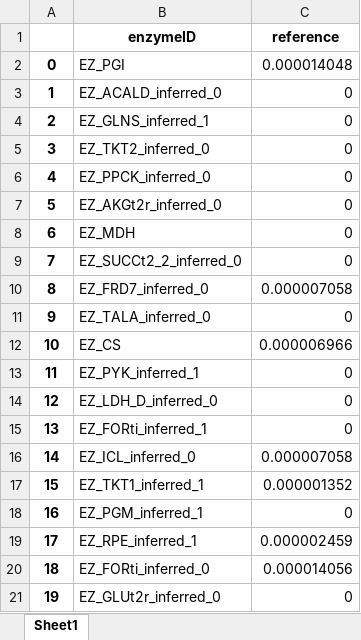
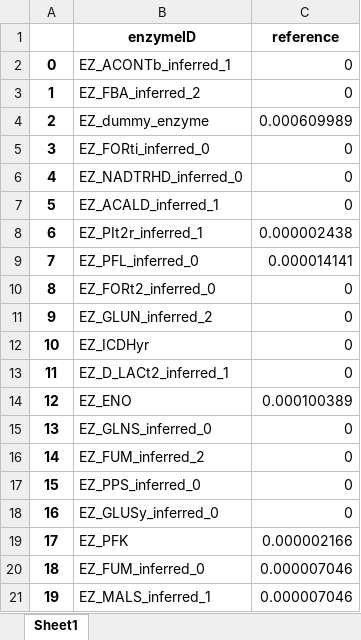
Before and after one commit to hongzhonglu/strainOptimizer, an Excel workbook: examples/result/core_model_abundance.xlsx, sheet Sheet1, drawn as a sheet; only a part is shown; values as stored, in another font and other column widths than the file's, no borders; the diff covers the shown part only; the diff names each change by its address in the sheet, - before the commit and + after, or states it on an @@ line.

```diff
--- a/examples/result/core_model_abundance.xlsx (sheet Sheet1)
+++ b/examples/result/core_model_abundance.xlsx (sheet Sheet1)
-B2 (enzymeID): EZ_PGI
+B2 (enzymeID): EZ_ACONTb_inferred_1
-C2 (reference): 0.000014048
+C2 (reference): 0
-B3 (enzymeID): EZ_ACALD_inferred_0
+B3 (enzymeID): EZ_FBA_inferred_2
-B4 (enzymeID): EZ_GLNS_inferred_1
+B4 (enzymeID): EZ_dummy_enzyme
-C4 (reference): 0
+C4 (reference): 0.000609989
-B5 (enzymeID): EZ_TKT2_inferred_0
+B5 (enzymeID): EZ_FORti_inferred_0
-B6 (enzymeID): EZ_PPCK_inferred_0
+B6 (enzymeID): EZ_NADTRHD_inferred_0
-B7 (enzymeID): EZ_AKGt2r_inferred_0
+B7 (enzymeID): EZ_ACALD_inferred_1
-B8 (enzymeID): EZ_MDH
+B8 (enzymeID): EZ_PIt2r_inferred_1
-C8 (reference): 0
+C8 (reference): 0.000002438
-B9 (enzymeID): EZ_SUCCt2_2_inferred_0
+B9 (enzymeID): EZ_PFL_inferred_0
-C9 (reference): 0
+C9 (reference): 0.000014141
-B10 (enzymeID): EZ_FRD7_inferred_0
+B10 (enzymeID): EZ_FORt2_inferred_0
-C10 (reference): 0.000007058
+C10 (reference): 0
-B11 (enzymeID): EZ_TALA_inferred_0
+B11 (enzymeID): EZ_GLUN_inferred_2
-B12 (enzymeID): EZ_CS
+B12 (enzymeID): EZ_ICDHyr
-C12 (reference): 0.000006966
+C12 (reference): 0
-B13 (enzymeID): EZ_PYK_inferred_1
+B13 (enzymeID): EZ_D_LACt2_inferred_1
-B14 (enzymeID): EZ_LDH_D_inferred_0
+B14 (enzymeID): EZ_ENO
-C14 (reference): 0
+C14 (reference): 0.000100389
-B15 (enzymeID): EZ_FORti_inferred_1
+B15 (enzymeID): EZ_GLNS_inferred_0
-B16 (enzymeID): EZ_ICL_inferred_0
+B16 (enzymeID): EZ_FUM_inferred_2
-C16 (reference): 0.000007058
+C16 (reference): 0
-B17 (enzymeID): EZ_TKT1_inferred_1
+B17 (enzymeID): EZ_PPS_inferred_0
-C17 (reference): 0.000001352
+C17 (reference): 0
-B18 (enzymeID): EZ_PGM_inferred_1
+B18 (enzymeID): EZ_GLUSy_inferred_0
-B19 (enzymeID): EZ_RPE_inferred_1
+B19 (enzymeID): EZ_PFK
-C19 (reference): 0.000002459
+C19 (reference): 0.000002166
-B20 (enzymeID): EZ_FORti_inferred_0
+B20 (enzymeID): EZ_FUM_inferred_0
-C20 (reference): 0.000014056
+C20 (reference): 0.000007046
-B21 (enzymeID): EZ_GLUt2r_inferred_0
+B21 (enzymeID): EZ_MALS_inferred_1
-C21 (reference): 0
+C21 (reference): 0.000007046
```
Also changed, not shown: 128 edited cells elsewhere in this sheet, examples/result/enzyme_fva_core_model.xlsx, 16 other files.
